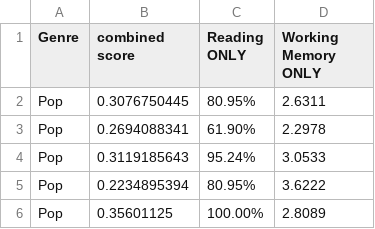
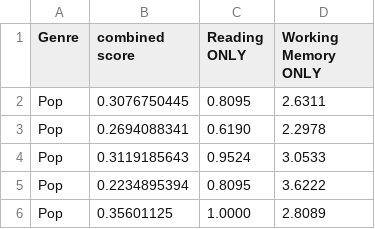
Before and after one commit to kalyani65/music_analysis, a CSV file: pop_data.csv, drawn as a sheet.

```diff
--- a/pop_data.csv
+++ b/pop_data.csv
@@ -1,6 +1,6 @@
 Genre,combined score,Reading ONLY,Working Memory ONLY
-Pop,0.3076750445,80.95%,2.6311
-Pop,0.2694088341,61.90%,2.2978
-Pop,0.3119185643,95.24%,3.0533
-Pop,0.2234895394,80.95%,3.6222
-Pop,0.35601125,100.00%,2.8089
+Pop,0.3076750445,0.8095,2.6311
+Pop,0.2694088341,0.6190,2.2978
+Pop,0.3119185643,0.9524,3.0533
+Pop,0.2234895394,0.8095,3.6222
+Pop,0.35601125,1.0000,2.8089
```
Also changed, not shown: all_data.csv, control_nm_data.csv, 7 other files.
